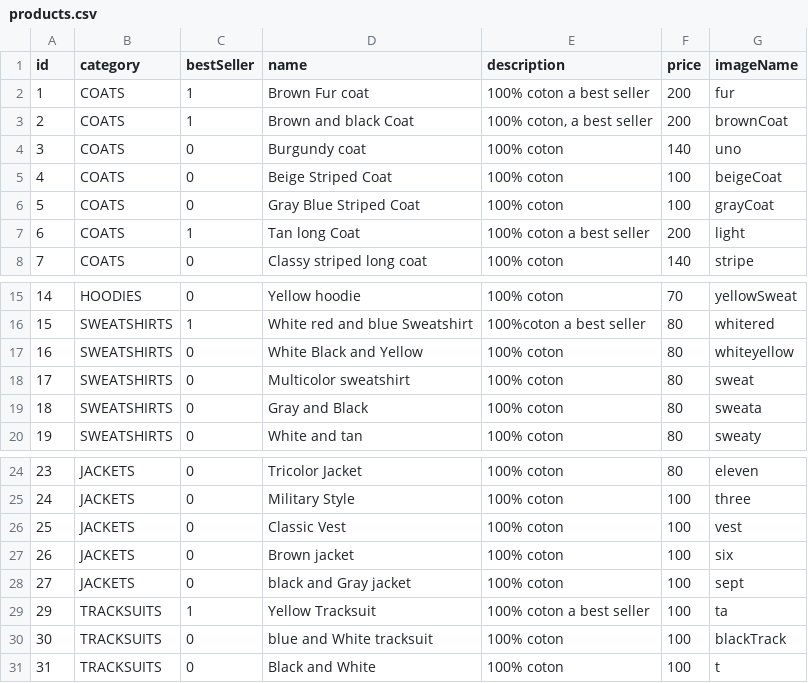
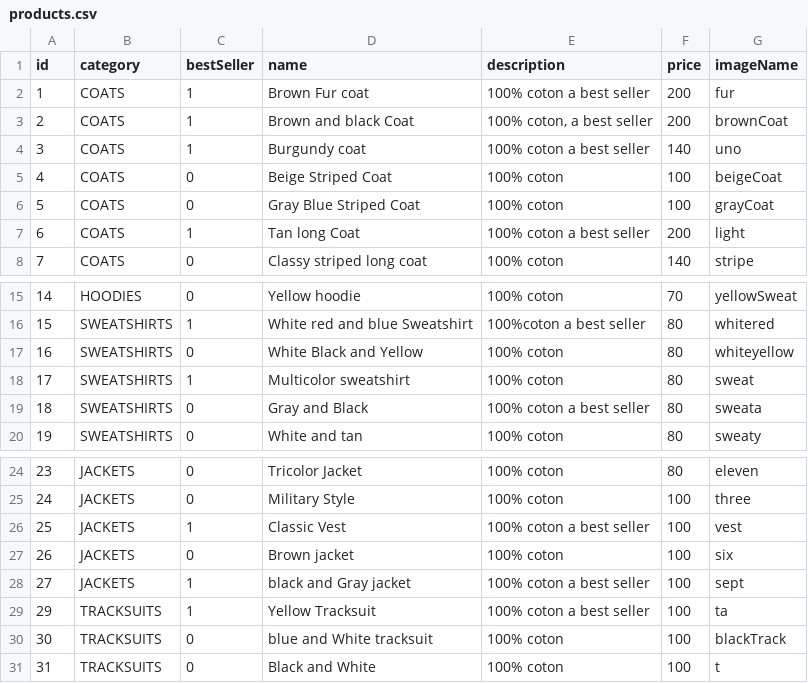
Before and after one commit to idriss30/dozo-frontEnd, a CSV file: src/assets/saved_images_data/products.csv, drawn as a sheet; only a part is shown, gaps mark what is left out.

```diff
--- a/src/assets/saved_images_data/products.csv
+++ b/src/assets/saved_images_data/products.csv
@@ -3,3 +3,3 @@ id,category,bestSeller,name,description,price,imageName
 2,COATS,1," Brown and black Coat","100% coton, a best seller",200,brownCoat
-3,COATS,0,"Burgundy coat","100% coton",140,uno
+3,COATS,1,"Burgundy coat","100% coton a best seller",140,uno
 4,COATS,0,"Beige  Striped Coat ","100% coton  ",100,beigeCoat
@@ -17,4 +17,4 @@ id,category,bestSeller,name,description,price,imageName
 16,SWEATSHIRTS,0,"White Black and Yellow","100% coton",80,whiteyellow
-17,SWEATSHIRTS,0,"Multicolor sweatshirt","100% coton",80,sweat
-18,SWEATSHIRTS,0,"Gray and Black","100% coton",80,sweata
+17,SWEATSHIRTS,1,"Multicolor sweatshirt","100% coton",80,sweat
+18,SWEATSHIRTS,0,"Gray and Black"," 100% coton a best seller",80,sweata
 19,SWEATSHIRTS,0,"White and tan","100% coton",80,sweaty
@@ -25,5 +25,5 @@ id,category,bestSeller,name,description,price,imageName
 24,JACKETS,0,"Military Style","100% coton",100,three
-25,JACKETS,0,"Classic Vest","100% coton",100,vest
+25,JACKETS,1,"Classic Vest","100% coton a best seller",100,vest
 26,JACKETS,0,"Brown jacket","100% coton",100,six
-27,JACKETS,0,"black and Gray jacket","100% coton",100,sept
+27,JACKETS,1,"black and Gray jacket","100% coton a best seller",100,sept
 29,TRACKSUITS,1,"Yellow Tracksuit","100% coton a best seller",100,ta
```
Also changed, not shown: 18 other files.
